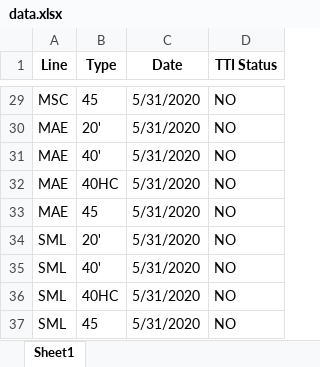
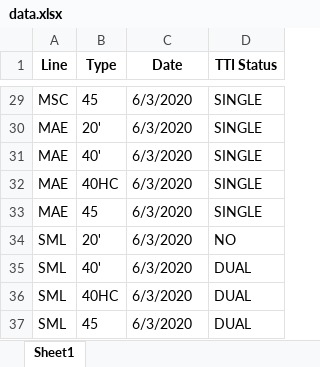
Before and after one commit to stegallc1/ETL-Project, an Excel workbook: Code Scratch File/data.xlsx, sheet Sheet1, drawn as a sheet; only a part is shown, gaps mark what is left out; values as stored, in another font and other column widths than the file's, no borders; the diff covers the shown part only; the diff names each change by its address in the sheet, - before the commit and + after, or states it on an @@ line.

```diff
--- a/Code Scratch File/data.xlsx (sheet Sheet1)
+++ b/Code Scratch File/data.xlsx (sheet Sheet1)
-C29:C37 (Date): 5/31/2020
+C29:C37 (Date): 6/3/2020
-D29:D33 (TTI Status): NO
+D29:D33 (TTI Status): SINGLE
-D35:D37 (TTI Status): NO
+D35:D37 (TTI Status): DUAL
```
Also changed, not shown: 40 edited cells elsewhere in this sheet, 1 other file.
